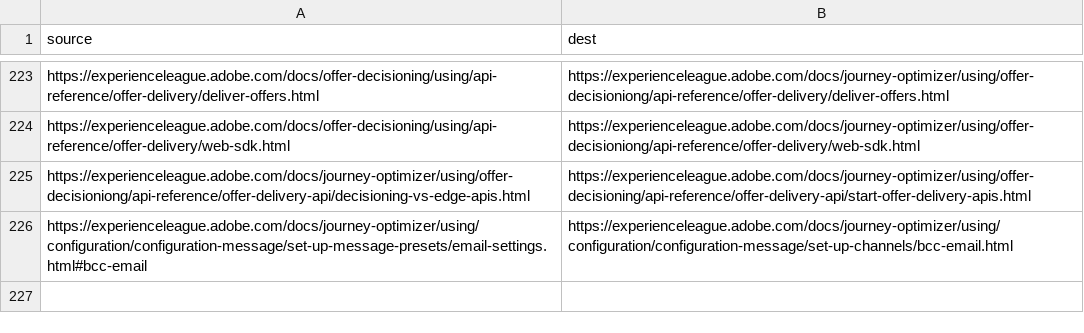
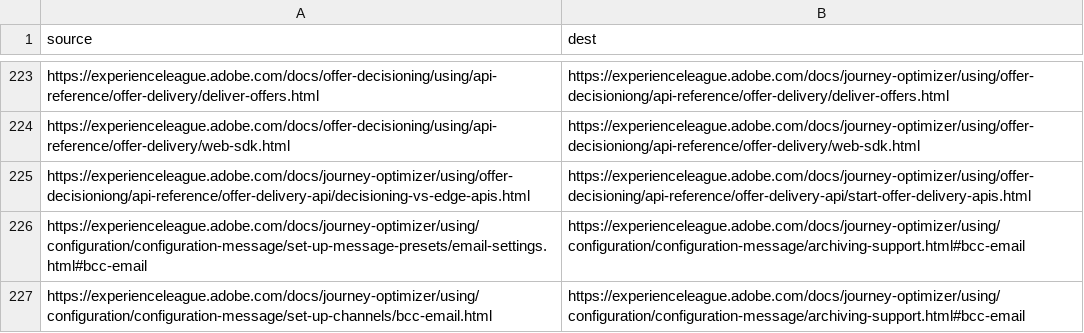
Before and after one commit to AdobeDocs/journey-optimizer.it-IT, a CSV file: redirects.csv, drawn as a sheet; only a part is shown, gaps mark what is left out.

```diff
--- a/redirects.csv
+++ b/redirects.csv
@@ -225,2 +225,3 @@ https://experienceleague.adobe.com/docs/offer-decisioning/using/api-reference/of
 https://experienceleague.adobe.com/docs/journey-optimizer/using/offer-decisioniong/api-reference/offer-delivery-api/decisioning-vs-edge-apis.html,https://experienceleague.adobe.com/docs/journey-optimizer/using/offer-decisioning/api-reference/offer-delivery-api/start-offer-delivery-apis.html
-https://experienceleague.adobe.com/docs/journey-optimizer/using/configuration/configuration-message/set-up-message-presets/email-settings.html#bcc-email,https://experienceleague.adobe.com/docs/journey-optimizer/using/configuration/configuration-message/set-up-channels/bcc-email.html
+https://experienceleague.adobe.com/docs/journey-optimizer/using/configuration/configuration-message/set-up-message-presets/email-settings.html#bcc-email,https://experienceleague.adobe.com/docs/journey-optimizer/using/configuration/configuration-message/archiving-support.html#bcc-email
+https://experienceleague.adobe.com/docs/journey-optimizer/using/configuration/configuration-message/set-up-channels/bcc-email.html,https://experienceleague.adobe.com/docs/journey-optimizer/using/configuration/configuration-message/archiving-support.html#bcc-email
```
Also changed, not shown: 1 other file.
